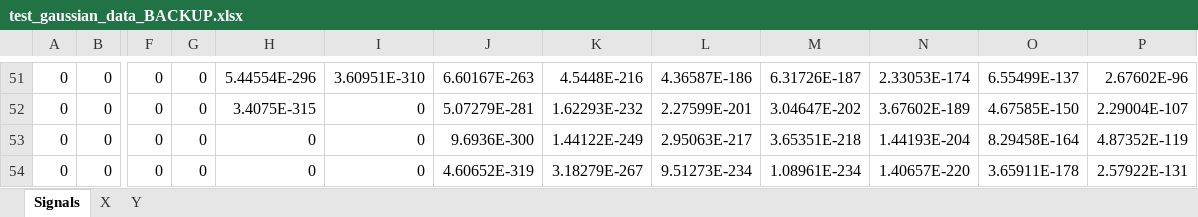
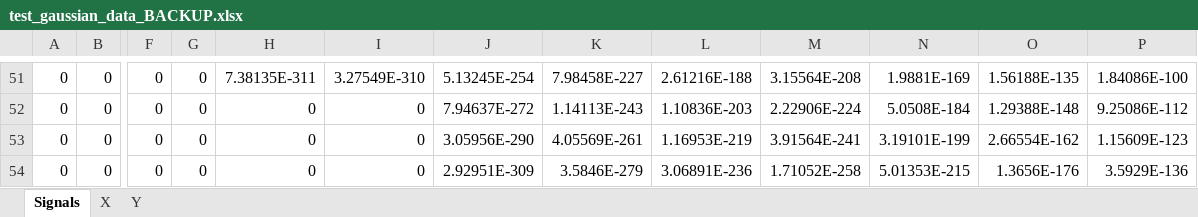
Before and after one commit to thomasstuartsmith3651/MSci_Atrial_Fib, an Excel workbook: test_gaussian_data_BACKUP.xlsx, sheet Signals, drawn as a sheet; only a part is shown, gaps mark what is left out; values as stored, in another font and other column widths than the file's, no borders; the diff covers the shown part only; the diff names each change by its address in the sheet, - before the commit and + after, or states it on an @@ line.

```diff
--- a/test_gaussian_data_BACKUP.xlsx (sheet Signals)
+++ b/test_gaussian_data_BACKUP.xlsx (sheet Signals)
-H51: 5.44554E-296
+H51: 7.38135E-311
-I51: 3.60951E-310
+I51: 3.27549E-310
-J51: 6.60167E-263
+J51: 5.13245E-254
-K51: 4.5448E-216
+K51: 7.98458E-227
-L51: 4.36587E-186
+L51: 2.61216E-188
-M51: 6.31726E-187
+M51: 3.15564E-208
-N51: 2.33053E-174
+N51: 1.9881E-169
-O51: 6.55499E-137
+O51: 1.56188E-135
-P51: 2.67602E-96
+P51: 1.84086E-100
-H52: 3.4075E-315
+H52: 0
-J52: 5.07279E-281
+J52: 7.94637E-272
-K52: 1.62293E-232
+K52: 1.14113E-243
-L52: 2.27599E-201
+L52: 1.10836E-203
-M52: 3.04647E-202
+M52: 2.22906E-224
-N52: 3.67602E-189
+N52: 5.0508E-184
-O52: 4.67585E-150
+O52: 1.29388E-148
-P52: 2.29004E-107
+P52: 9.25086E-112
-J53: 9.6936E-300
+J53: 3.05956E-290
-K53: 1.44122E-249
+K53: 4.05569E-261
-L53: 2.95063E-217
+L53: 1.16953E-219
-M53: 3.65351E-218
+M53: 3.91564E-241
-N53: 1.44193E-204
+N53: 3.19101E-199
-O53: 8.29458E-164
+O53: 2.66554E-162
-P53: 4.87352E-119
+P53: 1.15609E-123
-J54: 4.60652E-319
+J54: 2.92951E-309
-K54: 3.18279E-267
+K54: 3.5846E-279
-L54: 9.51273E-234
+L54: 3.06891E-236
-M54: 1.08961E-234
+M54: 1.71052E-258
-N54: 1.40657E-220
+N54: 5.01353E-215
-O54: 3.65911E-178
+O54: 1.3656E-176
-P54: 2.57922E-131
+P54: 3.5929E-136
```
Also changed, not shown: 44 added rows, 44 removed rows and 90 edited cells elsewhere in this sheet, sheet X, sheet Y, 2 other files.
